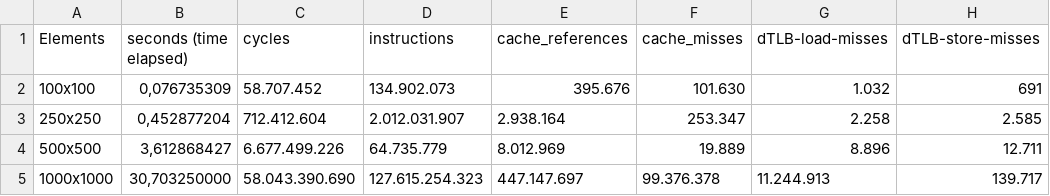
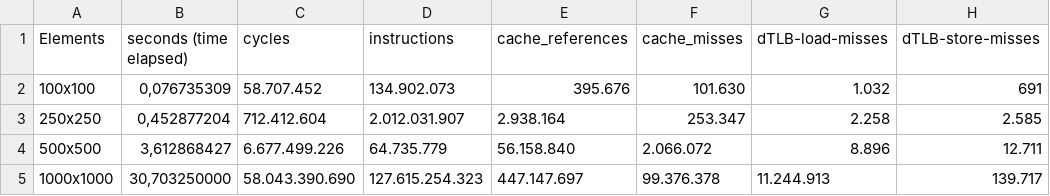
Before and after one commit to marcelobasso/INF01112-arch-2, a CSV file: cache-tests/data/mult_matrix.csv, drawn as a sheet; only a part is shown; the diff names each change by its address in the sheet, - before the commit and + after, or states it on an @@ line.

Commit message:
🧐 corrects matrix data

```diff
--- a/cache-tests/data/mult_matrix.csv
+++ b/cache-tests/data/mult_matrix.csv
-E4 (cache_references): 8.012.969
+E4 (cache_references): 56.158.840
-F4 (cache_misses): 19.889
+F4 (cache_misses): 2.066.072
```
Also changed, not shown: 2 other files.
